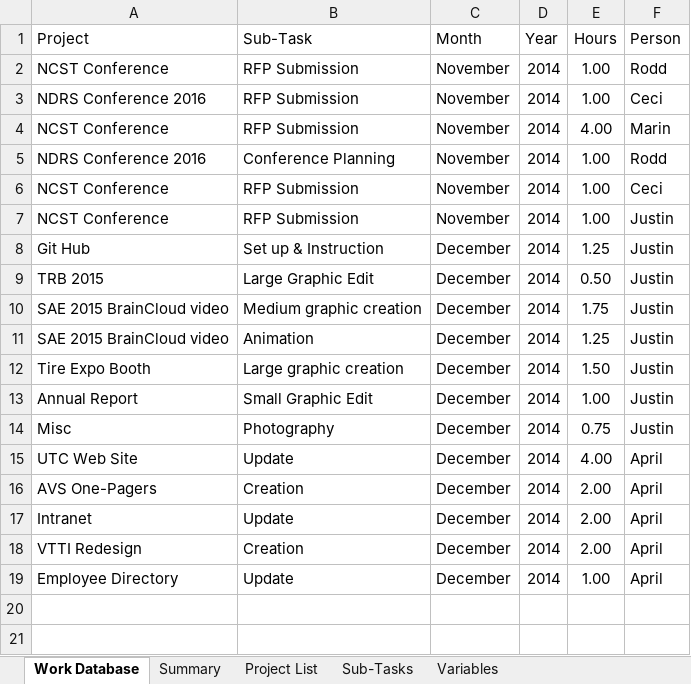
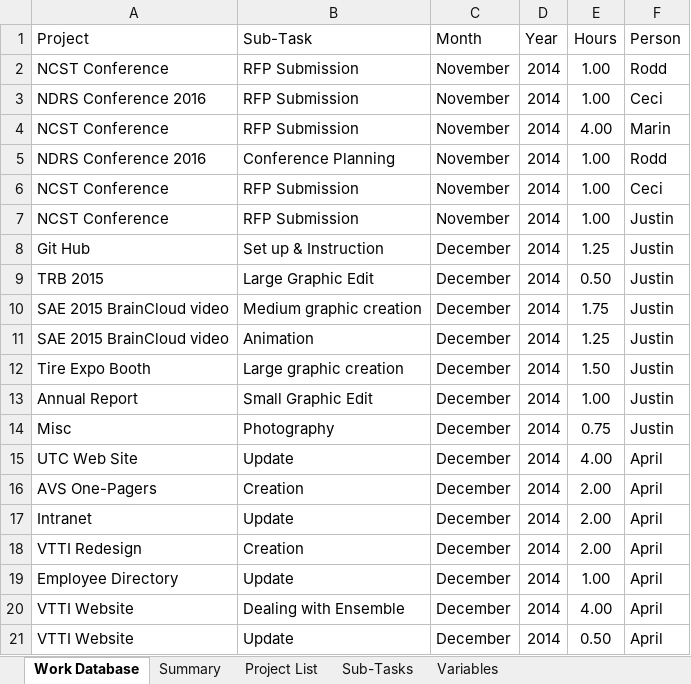
Before and after one commit to jfine22/Spreadsheet, an Excel workbook: Project Documentation.xlsx, sheet Work Database, drawn as a sheet; values as stored, in another font and other column widths than the file's, no borders; table styles not drawn; the diff names each change by its address in the sheet, - before the commit and + after, or states it on an @@ line.

Commit message:
12/5/14 hours update
Ensemble is awful.

```diff
--- a/Project Documentation.xlsx (sheet Work Database)
+++ b/Project Documentation.xlsx (sheet Work Database)
+row 20: VTTI Website | Dealing with Ensemble | December | 2014 | 4.00 | April
+row 21: VTTI Website | Update | December | 2014 | 0.50 | April
```
Also changed, not shown: sheet Sub-Tasks, sheet Project List.
